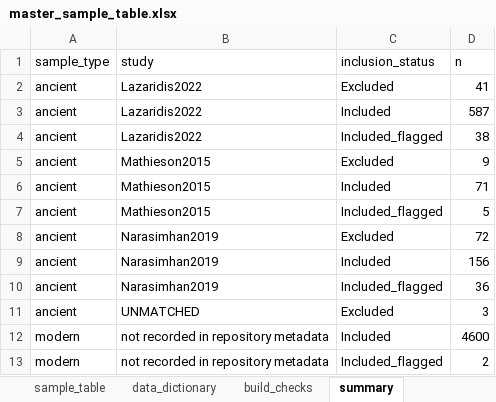
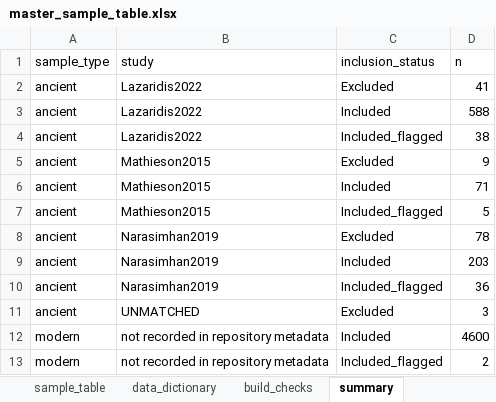
Before and after one commit to nadamels/iran_popgen, an Excel workbook: metadata/master_sample_table.xlsx, sheet summary, drawn as a sheet; values as stored, in another font and other column widths than the file's, no borders; the diff names each change by its address in the sheet, - before the commit and + after, or states it on an @@ line.

```diff
--- a/metadata/master_sample_table.xlsx (sheet summary)
+++ b/metadata/master_sample_table.xlsx (sheet summary)
-D3 (n): 587
+D3 (n): 588
-D8 (n): 72
+D8 (n): 78
-D9 (n): 156
+D9 (n): 203
```
Also changed, not shown: sheet sample_table, sheet build_checks, sheet data_dictionary, 2 other files.
